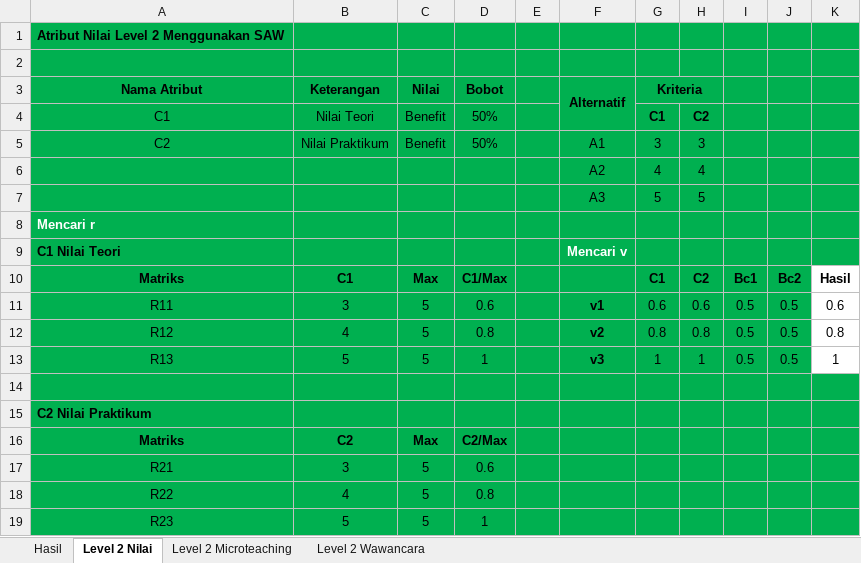
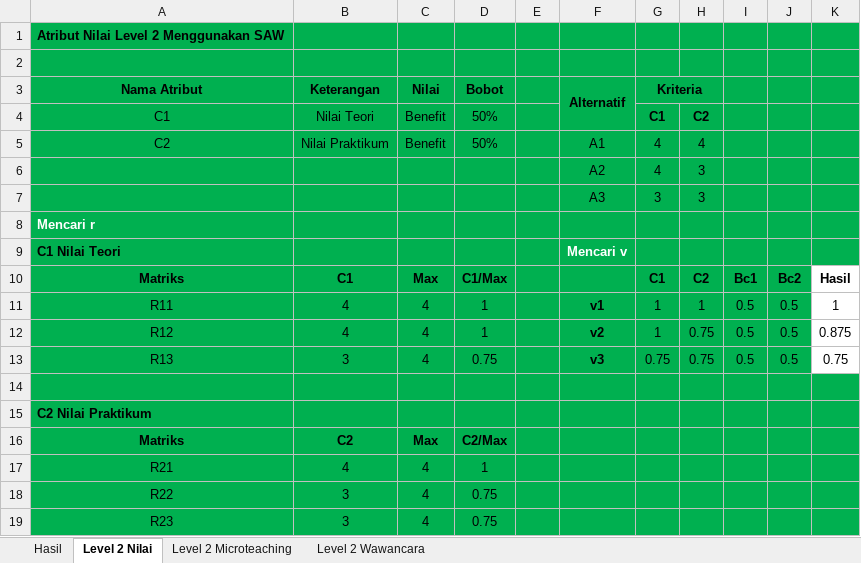
Before and after one commit to ayraagas/simkrut1, an Excel workbook: perhitungan spk asisten.xlsx, sheet Level 2 Nilai, drawn as a sheet; values as stored, in another font and other column widths than the file's, no borders; removed rows and columns are numbered as before the commit, all else as after; the diff names each change by its address in the sheet, - before the commit and + after, or states it on an @@ line.

```diff
--- a/perhitungan spk asisten.xlsx (sheet Level 2 Nilai)
+++ b/perhitungan spk asisten.xlsx (sheet Level 2 Nilai)
-G5 (Kriteria): 3
+G5 (Kriteria): 4
-H5: 3
+H5: 4
-H6: 4
+H6: 3
-row 7:  |  |  |  |  | A3 | 5 | 5
+row 7:  |  |  |  |  | A3 | 3 | 3
-B11 (Keterangan): 3
+B11 (Keterangan): 4
-C11:C13 (Nilai): 5
+C11:C13 (Nilai): 4
-D11 (Bobot): 0.6
+D11 (Bobot): 1
-G11 (Kriteria): 0.6
+G11 (Kriteria): 1
-H11: 0.6
+H11: 1
-K11: 0.6
+K11: 1
-D12 (Bobot): 0.8
+D12 (Bobot): 1
-G12 (Kriteria): 0.8
+G12 (Kriteria): 1
-H12: 0.8
+H12: 0.75
-K12: 0.8
+K12: 0.875
-B13 (Keterangan): 5
+B13 (Keterangan): 3
-D13 (Bobot): 1
+D13 (Bobot): 0.75
-G13 (Kriteria): 1
+G13 (Kriteria): 0.75
-H13: 1
+H13: 0.75
-K13: 1
+K13: 0.75
-row 17: R21 | 3 | 5 | 0.6
-row 18: R22 | 4 | 5 | 0.8
-row 19: R23 | 5 | 5 | 1
+row 17: R21 | 4 | 4 | 1
+row 18: R22 | 3 | 4 | 0.75
+row 19: R23 | 3 | 4 | 0.75
```
Also changed, not shown: sheet Hasil, sheet Level 2 Microteaching, sheet Level 2 Wawancara, 14 other files.
